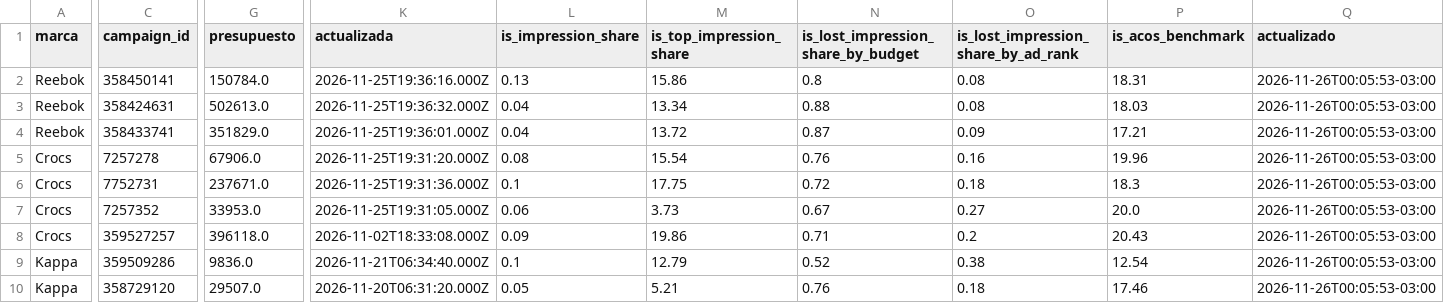
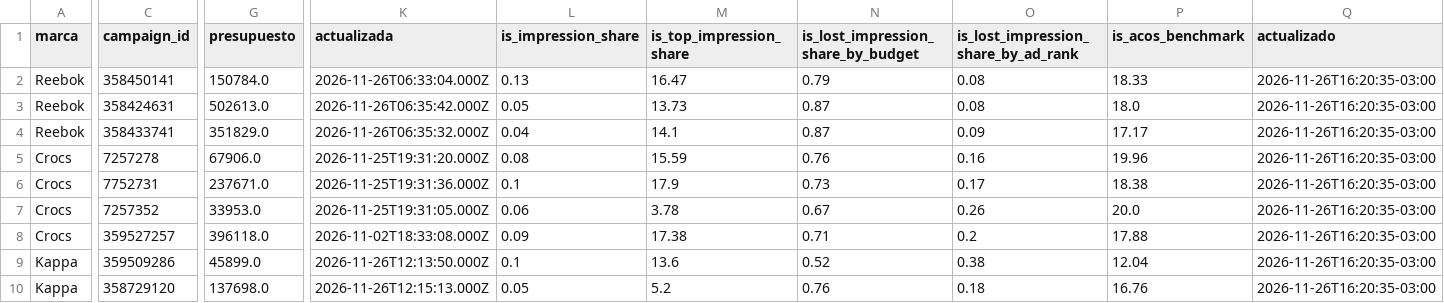
Before and after one commit to lucasrulo/dashboard-distrinando, a CSV file: meli_ads_campanias.csv, drawn as a sheet; only a part is shown, gaps mark what is left out; the diff covers the shown part only; the diff names each change by its address in the sheet, - before the commit and + after, or states it on an @@ line.

```diff
--- a/meli_ads_campanias.csv
+++ b/meli_ads_campanias.csv
-K2 (actualizada): 2026-11-25T19:36:16.000Z
+K2 (actualizada): 2026-11-26T06:33:04.000Z
-M2 (is_top_impression_share): 15.86
+M2 (is_top_impression_share): 16.47
-N2: 0.8
+N2: 0.79
-P2 (is_acos_benchmark): 18.31
+P2 (is_acos_benchmark): 18.33
-Q2:Q10 (actualizado): 2026-11-26T00:05:53-03:00
+Q2:Q10 (actualizado): 2026-11-26T16:20:35-03:00
-K3 (actualizada): 2026-11-25T19:36:32.000Z
+K3 (actualizada): 2026-11-26T06:35:42.000Z
-L3 (is_impression_share): 0.04
+L3 (is_impression_share): 0.05
-M3 (is_top_impression_share): 13.34
+M3 (is_top_impression_share): 13.73
-N3: 0.88
+N3: 0.87
-P3 (is_acos_benchmark): 18.03
+P3 (is_acos_benchmark): 18.0
-K4 (actualizada): 2026-11-25T19:36:01.000Z
+K4 (actualizada): 2026-11-26T06:35:32.000Z
-M4 (is_top_impression_share): 13.72
+M4 (is_top_impression_share): 14.1
-P4 (is_acos_benchmark): 17.21
+P4 (is_acos_benchmark): 17.17
-M5 (is_top_impression_share): 15.54
+M5 (is_top_impression_share): 15.59
-M6 (is_top_impression_share): 17.75
+M6 (is_top_impression_share): 17.9
-N6: 0.72
+N6: 0.73
-O6: 0.18
+O6: 0.17
-P6 (is_acos_benchmark): 18.3
+P6 (is_acos_benchmark): 18.38
-M7 (is_top_impression_share): 3.73
+M7 (is_top_impression_share): 3.78
-O7: 0.27
+O7: 0.26
-M8 (is_top_impression_share): 19.86
+M8 (is_top_impression_share): 17.38
-P8 (is_acos_benchmark): 20.43
+P8 (is_acos_benchmark): 17.88
-G9 (presupuesto): 9836.0
+G9 (presupuesto): 45899.0
-K9 (actualizada): 2026-11-21T06:34:40.000Z
+K9 (actualizada): 2026-11-26T12:13:50.000Z
-M9 (is_top_impression_share): 12.79
+M9 (is_top_impression_share): 13.6
-P9 (is_acos_benchmark): 12.54
+P9 (is_acos_benchmark): 12.04
-G10 (presupuesto): 29507.0
+G10 (presupuesto): 137698.0
-K10 (actualizada): 2026-11-20T06:31:20.000Z
+K10 (actualizada): 2026-11-26T12:15:13.000Z
-M10 (is_top_impression_share): 5.21
+M10 (is_top_impression_share): 5.2
-P10 (is_acos_benchmark): 17.46
+P10 (is_acos_benchmark): 16.76
```
Also changed, not shown: 50 edited cells elsewhere in this file, clientes_cohortes.csv, meli_ads_diario.csv, 9 other files.
